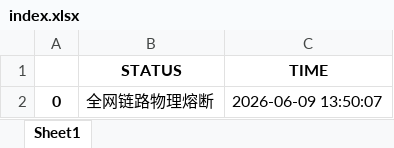
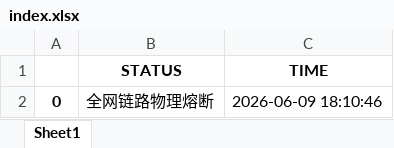
Before and after one commit to jimchen80/A-Share-Strategy-10, an Excel workbook: index.xlsx, sheet Sheet1, drawn as a sheet; values as stored, in another font and other column widths than the file's, no borders; the diff names each change by its address in the sheet, - before the commit and + after, or states it on an @@ line.

Commit message:
Auto-Update: V10 Yahoo-Link [Tue Jun  9 10:10:47 UTC 2026]

```diff
--- a/index.xlsx (sheet Sheet1)
+++ b/index.xlsx (sheet Sheet1)
-C2 (TIME): 2026-06-09 13:50:07
+C2 (TIME): 2026-06-09 18:10:46
```
